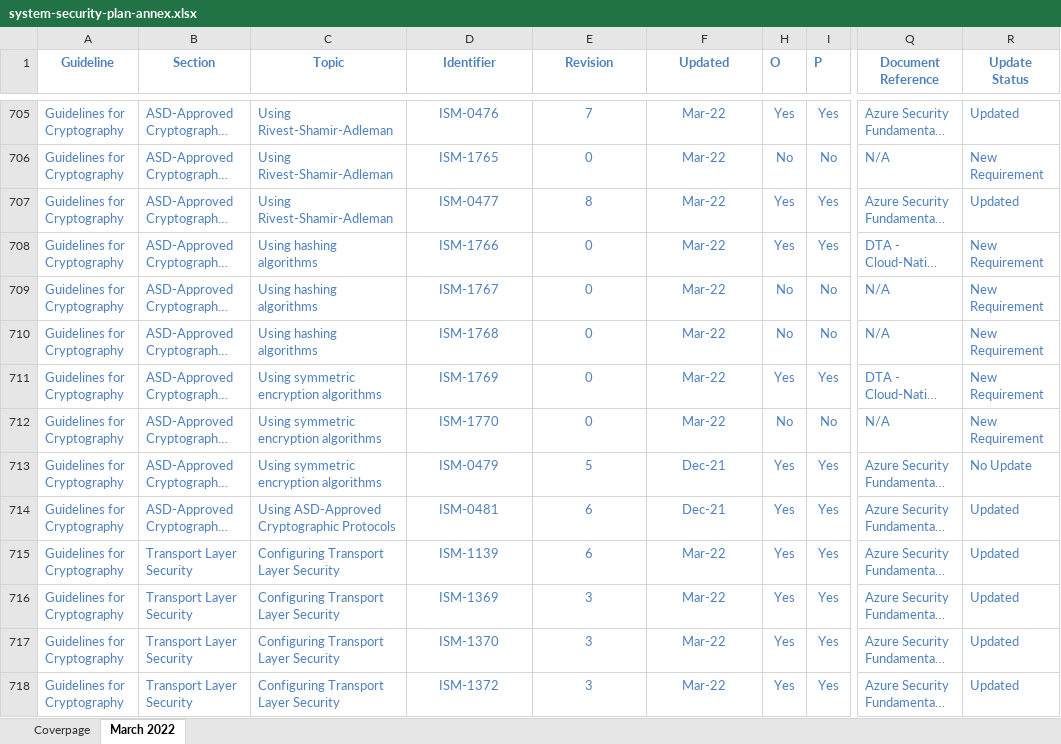
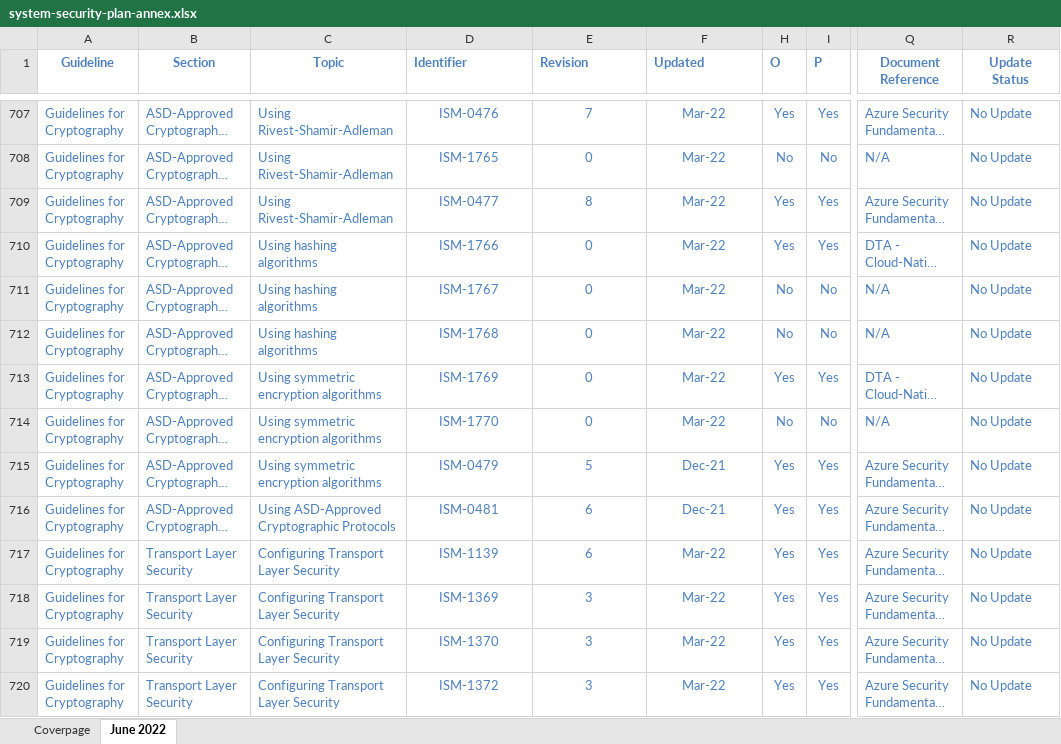
Before and after one commit to ASD-Blueprint/desktop.gov.au, an Excel workbook: assets/files/security/system-security-plan-annex.xlsx, sheet June 2022, drawn as a sheet; only a part is shown, gaps mark what is left out; long unchanged cells end in …; values as stored, in another font and other column widths than the file's, no borders; conditional formats not drawn; addresses are those after the commit; the diff covers the shown part only; the diff names each change by its address in the sheet, - before the commit and + after, or states it on an @@ line.

Commit message:
June 2022 ISM Update
Updates to the SSPs and SSP Annexes based on the June 2022 ISM release.

```diff
--- a/assets/files/security/system-security-plan-annex.xlsx (sheet June 2022)
+++ b/assets/files/security/system-security-plan-annex.xlsx (sheet June 2022)
-sheet tab: March 2022
+sheet tab: June 2022
-D1:F1 alignment: center
+D1:F1 alignment: left
-R707 (Update Status): Updated
+R707 (Update Status): No Update
-R708 (Update Status): New Requirement
+R708 (Update Status): No Update
-R709 (Update Status): Updated
+R709 (Update Status): No Update
-R710:R714 (Update Status): New Requirement
+R710:R714 (Update Status): No Update
-R716:R720 (Update Status): Updated
+R716:R720 (Update Status): No Update
```
Also changed, not shown: 7 added rows, 4 removed rows and 589 edited cells elsewhere in this sheet, sheet Coverpage, charts or pictures, assets/files/security/hybrid-system-security-plan-annex.xlsx, 2 other files.
